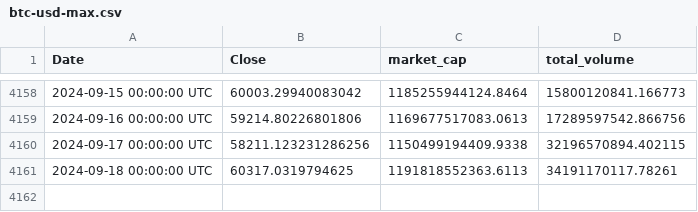
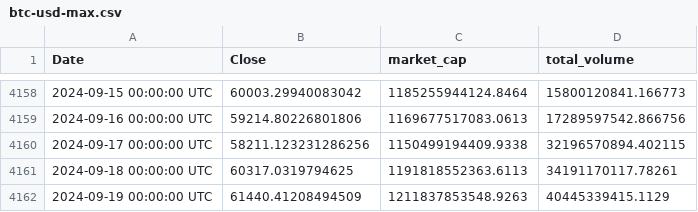
Before and after one commit to explosivo64/btcpredict, a CSV file: btc-usd-max.csv, drawn as a sheet; only a part is shown, gaps mark what is left out.

Commit message:
Update btc-usd-max.csv

```diff
--- a/btc-usd-max.csv
+++ b/btc-usd-max.csv
@@ -4161 +4161,2 @@ Date,Close,market_cap,total_volume
 2024-09-18 00:00:00 UTC,60317.0319794625,1191818552363.6113,34191170117.78261
+2024-09-19 00:00:00 UTC,61440.41208494509,1211837853548.9263,40445339415.1129
```
